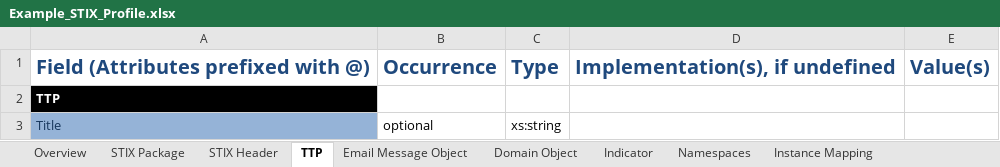
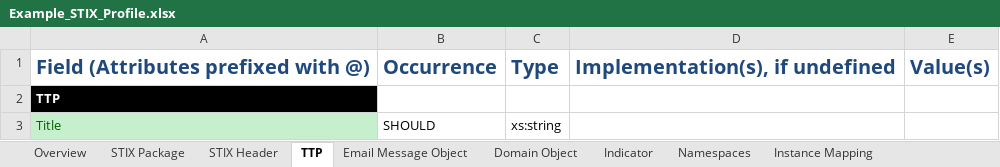
Before and after one commit to STIXProject/stix-validator, an Excel workbook: examples/stix/Example_STIX_Profile.xlsx, sheet TTP, drawn as a sheet; values as stored, in another font and other column widths than the file's, no borders; the diff names each change by its address in the sheet, - before the commit and + after, or states it on an @@ line.

Commit message:
Added support for should, should not, rules with allowed values or impls. Updated example profile to use RFC terms

```diff
--- a/examples/stix/Example_STIX_Profile.xlsx (sheet TTP)
+++ b/examples/stix/Example_STIX_Profile.xlsx (sheet TTP)
@@ A3 fill: #95B3D7 → #C6EFCE, text colour: #16365C → #006100 @@
-B3: optional
+B3: SHOULD
```
Also changed, not shown: sheet Overview, sheet Indicator, sheet STIX Package, sheet STIX Header, sheet Email Message Object, sheet Domain Object, 1 other file.
